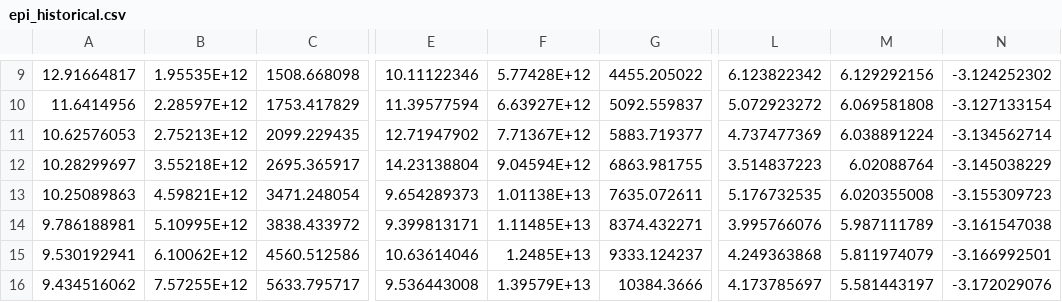
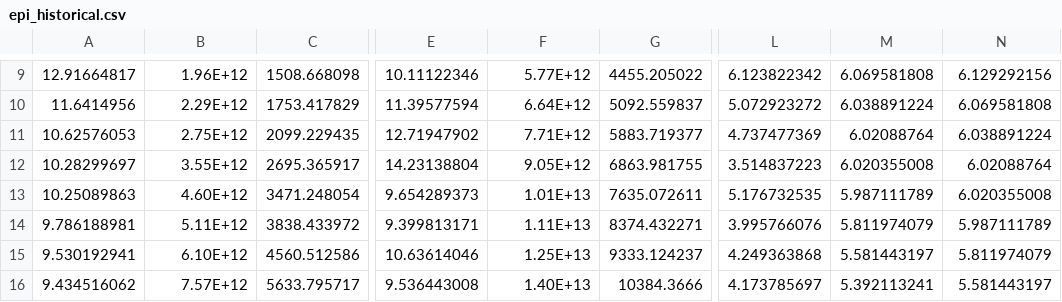
Before and after one commit to rhythmswing/ClimateFragility, a CSV file: Code/epi_historical.csv, drawn as a sheet; only a part is shown, gaps mark what is left out; the diff covers the shown part only; the diff names each change by its address in the sheet, - before the commit and + after, or states it on an @@ line.

```diff
--- a/Code/epi_historical.csv
+++ b/Code/epi_historical.csv
-B9: 1.95535E+12
+B9: 1.96E+12
-F9: 5.77428E+12
+F9: 5.77E+12
-M9: 6.129292156
+M9: 6.069581808
-N9: -3.124252302
+N9: 6.129292156
-B10: 2.28597E+12
+B10: 2.29E+12
-F10: 6.63927E+12
+F10: 6.64E+12
-M10: 6.069581808
+M10: 6.038891224
-N10: -3.127133154
+N10: 6.069581808
-B11: 2.75213E+12
+B11: 2.75E+12
-F11: 7.71367E+12
+F11: 7.71E+12
-M11: 6.038891224
+M11: 6.02088764
-N11: -3.134562714
+N11: 6.038891224
-B12: 3.55218E+12
+B12: 3.55E+12
-F12: 9.04594E+12
+F12: 9.05E+12
-M12: 6.02088764
+M12: 6.020355008
-N12: -3.145038229
+N12: 6.02088764
-B13: 4.59821E+12
+B13: 4.60E+12
-F13: 1.01138E+13
+F13: 1.01E+13
-M13: 6.020355008
+M13: 5.987111789
-N13: -3.155309723
+N13: 6.020355008
-B14: 5.10995E+12
+B14: 5.11E+12
-F14: 1.11485E+13
+F14: 1.11E+13
-M14: 5.987111789
+M14: 5.811974079
-N14: -3.161547038
+N14: 5.987111789
-B15: 6.10062E+12
+B15: 6.10E+12
-F15: 1.2485E+13
+F15: 1.25E+13
-M15: 5.811974079
+M15: 5.581443197
-N15: -3.166992501
+N15: 5.811974079
-B16: 7.57255E+12
+B16: 7.57E+12
-F16: 1.39579E+13
+F16: 1.40E+13
-M16: 5.581443197
+M16: 5.392113241
-N16: -3.172029076
+N16: 5.581443197
```
Also changed, not shown: 1 added row, 2 removed rows and 48 edited cells elsewhere in this file, Code/epi_hist.csv, 63 other files.
